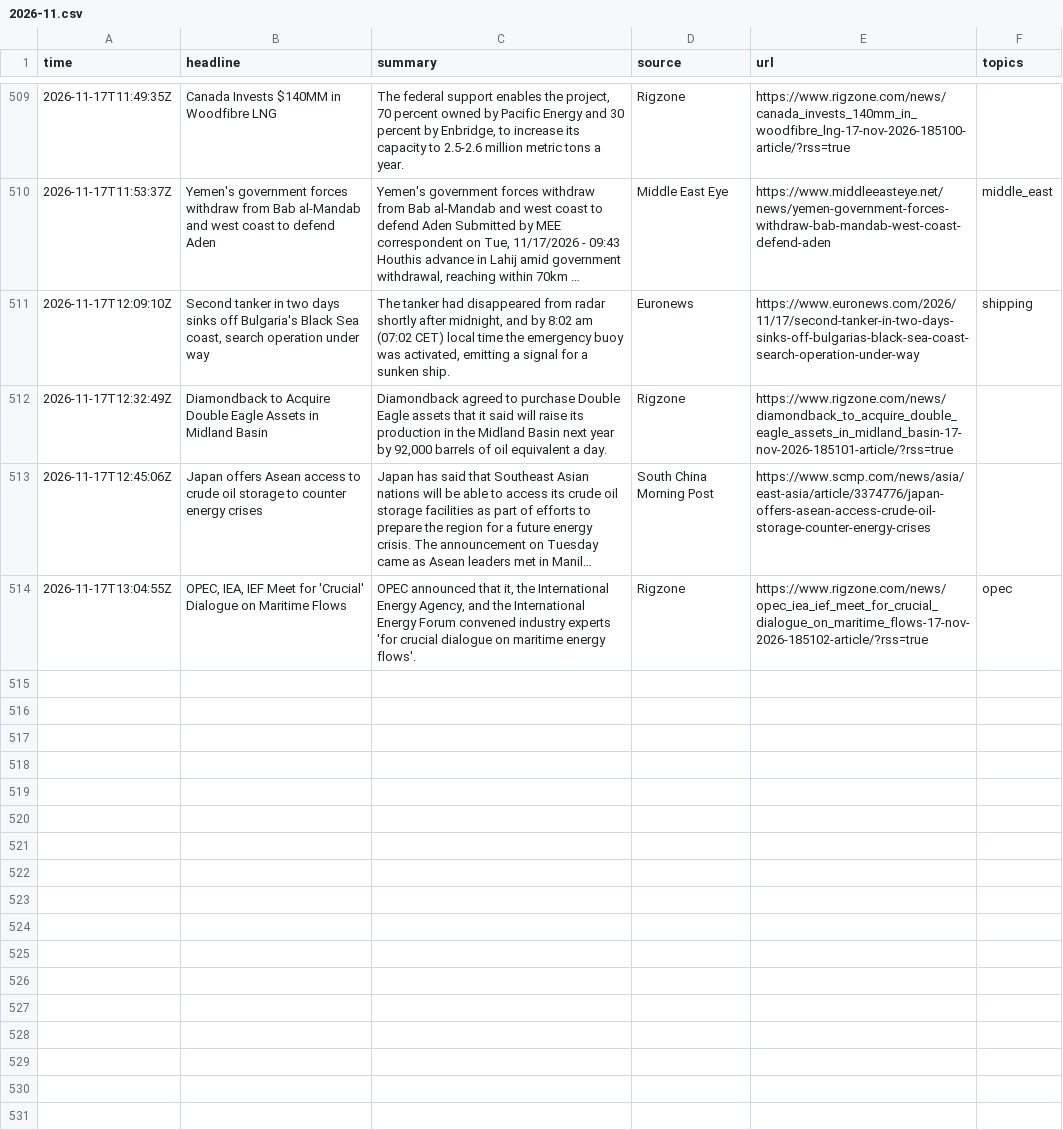
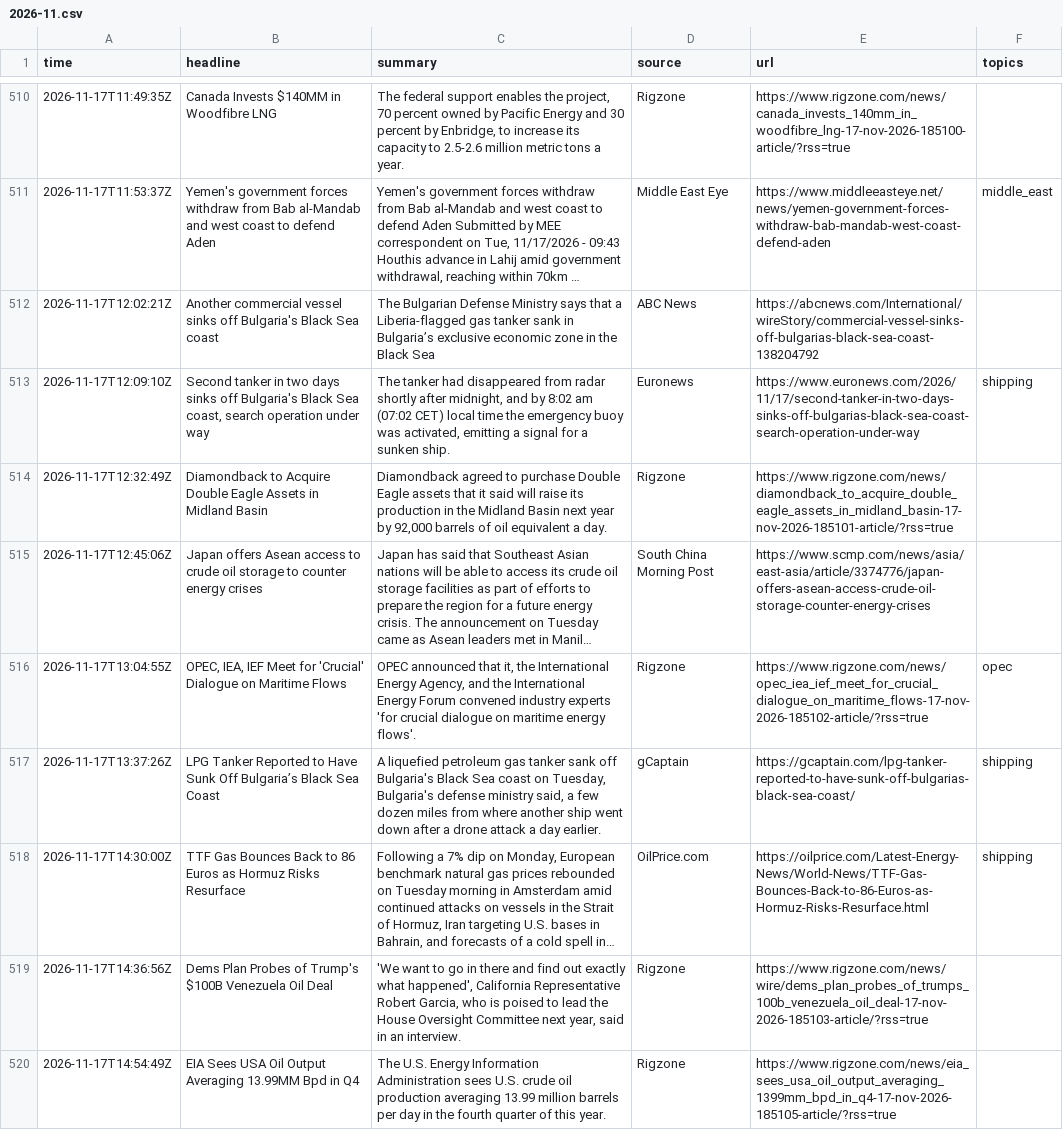
Before and after one commit to lukehamiltn/oil-tracker, a CSV file: news_data/feeds/2026-11.csv, drawn as a sheet; only a part is shown, gaps mark what is left out; long unchanged cells end in …; the diff covers the shown part only; the diff names each change by its address in the sheet, - before the commit and + after, or states it on an @@ line.

```diff
--- a/news_data/feeds/2026-11.csv
+++ b/news_data/feeds/2026-11.csv
+row 512: 2026-11-17T12:02:21Z | Another commercial vessel sinks off Bulgaria's Black Sea coast | The Bulgarian Defense Ministry says that a Liberia-flagged gas tanker sank in Bulgaria’s exclusive economic zone in the Black Sea | ABC News | https://abcnews.com/International/wireStory/commercial-vessel-sinks-off-bulgarias-black-sea-coast-138204792
+row 517: 2026-11-17T13:37:26Z | LPG Tanker Reported to Have Sunk Off Bulgaria’s Black Sea Coast | A liquefied petroleum gas tanker sank off Bulgaria's Black Sea coast on Tuesday, Bulgaria's defense ministry said, a few dozen miles from where another ship went down after a drone attack a day earlier. | gCaptain | https://gcaptain.com/lpg-tanker-reported-to-have-sunk-off-bulgarias-black-sea-coast/ | shipping
+row 518: 2026-11-17T14:30:00Z | TTF Gas Bounces Back to 86 Euros as Hormuz Risks Resurface | Following a 7% dip on Monday, European benchmark natural gas prices rebounded on Tuesday morning in Amsterdam amid continued attacks on vessels in the Strait of Hormuz, Iran targeting U.S. bases in Bahrain, and forecasts of a cold spell in… | OilPrice.com | https://oilprice.com/Latest-Energy-News/World-News/TTF-Gas-Bounces-Back-to-86-Euros-as-Hormuz-Risks-Resurface.html | shipping
+row 519: 2026-11-17T14:36:56Z | Dems Plan Probes of Trump's $100B Venezuela Oil Deal | 'We want to go in there and find out exactly what happened', California Representative Robert Garcia, who is poised to lead the House Oversight Committee next year, said in an interview. | Rigzone | https://www.rigzone.com/news/wire/dems_plan_probes_of_trumps_100b_venezuela_oil_deal-17-nov-2026-185103-article/?rss=true
+row 520: 2026-11-17T14:54:49Z | EIA Sees USA Oil Output Averaging 13.99MM Bpd in Q4 | The U.S. Energy Information Administration sees U.S. crude oil production averaging 13.99 million barrels per day in the fourth quarter of this year. | Rigzone | https://www.rigzone.com/news/eia_sees_usa_oil_output_averaging_1399mm_bpd_in_q4-17-nov-2026-185105-article/?rss=true
```
Also changed, not shown: 9 added rows and 3 moved rows elsewhere in this file, news_data/curve.csv, news_data/mc_stories.csv, 1 other file.
